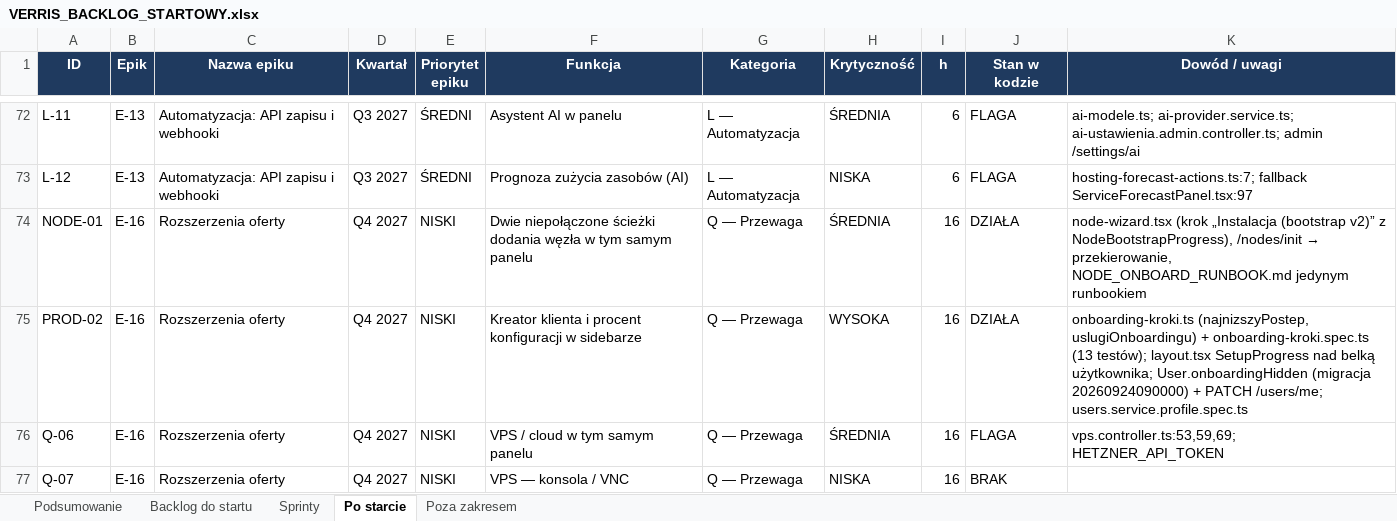
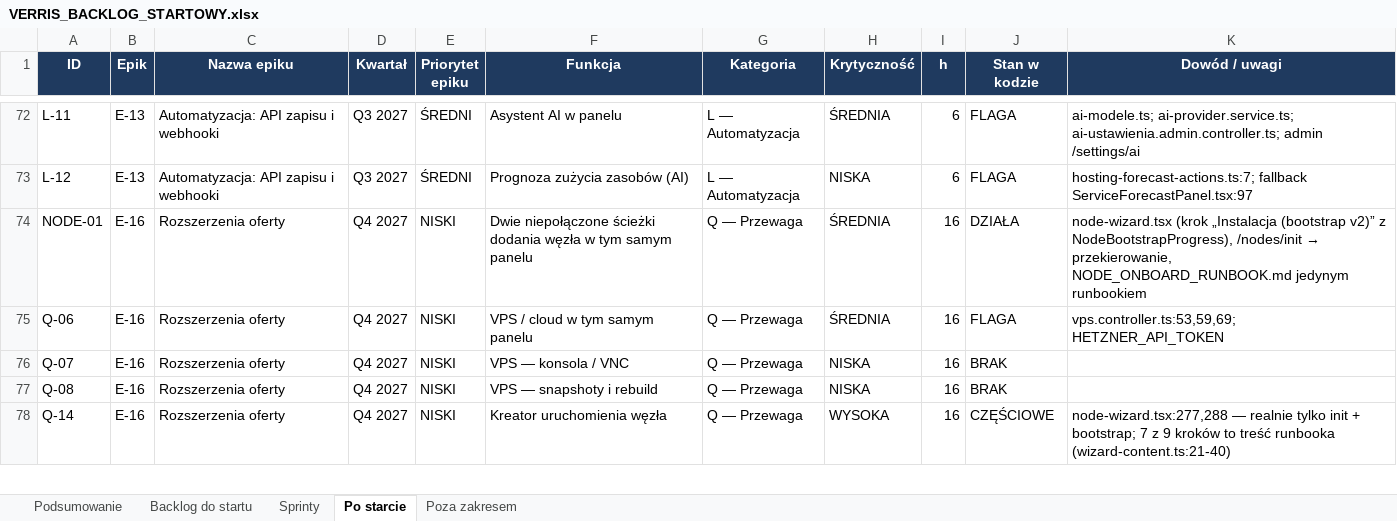
Before and after one commit to dominik-hvln/verris, an Excel workbook: plan-startowy-2026-08/VERRIS_BACKLOG_STARTOWY.xlsx, sheet Po starcie, drawn as a sheet; only a part is shown, gaps mark what is left out; the shorter side is filled out with more unchanged rows; values as stored, in another font and other column widths than the file's, no borders; the diff names each change by its address in the sheet, - before the commit and + after, or states it on an @@ line.

```diff
--- a/plan-startowy-2026-08/VERRIS_BACKLOG_STARTOWY.xlsx (sheet Po starcie)
+++ b/plan-startowy-2026-08/VERRIS_BACKLOG_STARTOWY.xlsx (sheet Po starcie)
-row 75: PROD-02 | E-16 | Rozszerzenia oferty | Q4 2027 | NISKI | Kreator klienta i procent konfiguracji w sidebarze | Q — Przewaga | WYSOKA | 16 | DZIAŁA | onboarding-kroki.ts (najnizszyPostep, uslugiOnboardingu) + onboarding-kroki.spec.ts (13 testów); layout.tsx SetupProgress nad belką użytkownika; User.onboardingHidden (migracja 20260924090000) + PATCH /users/me; users.service.profile.spec.ts
```
Also changed, not shown: sheet Podsumowanie, sheet Backlog do startu, audyt-parytetu-2026-08/VERRIS_PARYTET_FUNKCJI_2026-08.xlsx, 5 other files.
